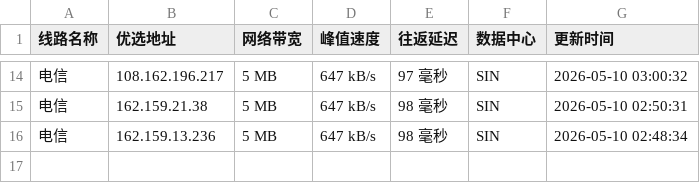
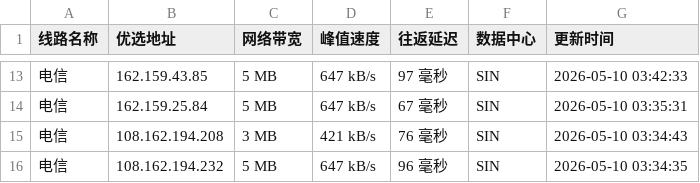
Before and after one commit to CF-IP/cf-ip.github.io, a TSV file: data/wetest_cloudflare_v4.tsv, drawn as a sheet; only a part is shown, gaps mark what is left out; the diff covers the shown part only.

```diff
--- a/data/wetest_cloudflare_v4.tsv
+++ b/data/wetest_cloudflare_v4.tsv
@@ -14,3 +13,4 @@
-电信	108.162.196.217	5 MB	647 kB/s	97 毫秒	SIN	2026-05-10 03:00:32
-电信	162.159.21.38	5 MB	647 kB/s	98 毫秒	SIN	2026-05-10 02:50:31
-电信	162.159.13.236	5 MB	647 kB/s	98 毫秒	SIN	2026-05-10 02:48:34
+电信	162.159.43.85	5 MB	647 kB/s	97 毫秒	SIN	2026-05-10 03:42:33
+电信	162.159.25.84	5 MB	647 kB/s	67 毫秒	SIN	2026-05-10 03:35:31
+电信	108.162.194.208	3 MB	421 kB/s	76 毫秒	SIN	2026-05-10 03:34:43
+电信	108.162.194.232	5 MB	647 kB/s	96 毫秒	SIN	2026-05-10 03:34:35
```
Also changed, not shown: 2 added rows, 3 removed rows and 28 edited cells elsewhere in this file, data/api_uouin_com.tsv, data/wetest_cloudflare_v6.tsv, 4 other files.
